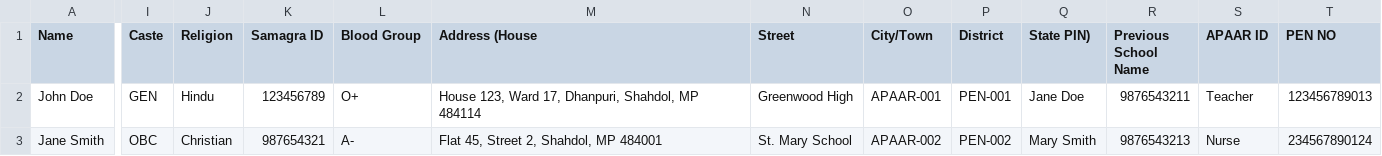
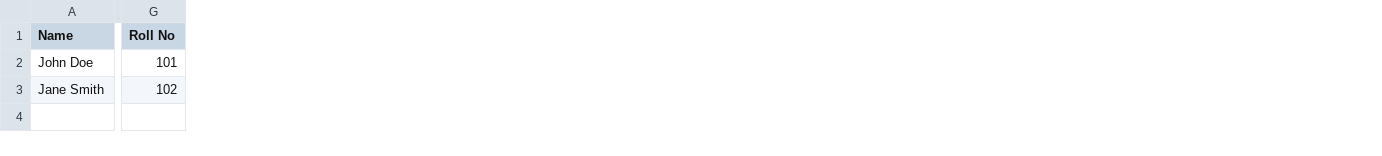
Before and after one commit to Piyush105454/school_management, a CSV file: public/student_import_sample.csv, drawn as a sheet; only a part is shown, gaps mark what is left out; removed rows and columns are numbered as before the commit, all else as after; the diff covers the shown part only; the diff names each change by its address in the sheet, - before the commit and + after, or states it on an @@ line.

```diff
--- a/public/student_import_sample.csv
+++ b/public/student_import_sample.csv
+column G (Roll No), rows 2-3: 101 | 102
-column I (Caste), rows 2-3: GEN | OBC
-column J (Religion), rows 2-3: Hindu | Christian
-column K (Samagra ID), rows 2-3: 123456789 | 987654321
-column L (Blood Group), rows 2-3: O+ | A-
-column M (Address (House), rows 2-3: House 123, Ward 17, Dhanpuri, Shahdol, MP 484114 | Flat 45, Street 2, Shahdol, MP 484001
-column N (Street), rows 2-3: Greenwood High | St. Mary School
-column O (City/Town), rows 2-3: APAAR-001 | APAAR-002
-column P (District), rows 2-3: PEN-001 | PEN-002
-column Q (State PIN)), rows 2-3: Jane Doe | Mary Smith
-column R (Previous School Name), rows 2-3: 9876543211 | 9876543213
-column S (APAAR ID), rows 2-3: Teacher | Nurse
-column T (PEN NO), rows 2-3: 123456789013 | 234567890124
```
Also changed, not shown: 6 removed columns and 2 edited cells elsewhere in this file, 7 other files.
